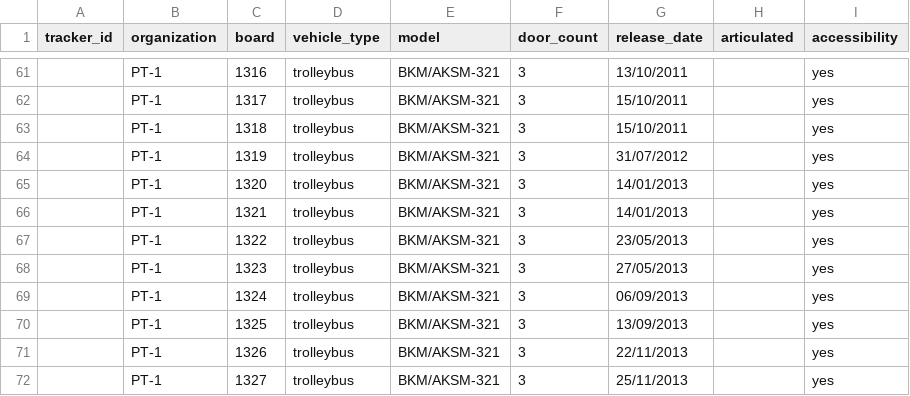
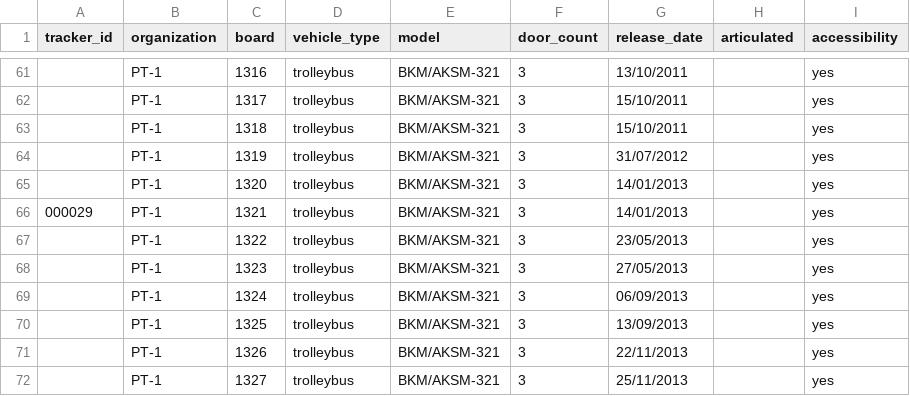
Before and after one commit to roataway/roataway-web, a CSV file: src/data/vehicles.csv, drawn as a sheet; only a part is shown, gaps mark what is left out; the diff covers the shown part only.

```diff
--- a/src/data/vehicles.csv
+++ b/src/data/vehicles.csv
@@ -65,3 +65,3 @@ tracker_id,organization,board,vehicle_type,model,door_count,release_date,articul
 ,PT-1,1320,trolleybus,BKM/AKSM-321,3,14/01/2013,,yes
-,PT-1,1321,trolleybus,BKM/AKSM-321,3,14/01/2013,,yes
+000029,PT-1,1321,trolleybus,BKM/AKSM-321,3,14/01/2013,,yes
 ,PT-1,1322,trolleybus,BKM/AKSM-321,3,23/05/2013,,yes
```
Also changed, not shown: 1 removed row and 5 edited cells elsewhere in this file.
